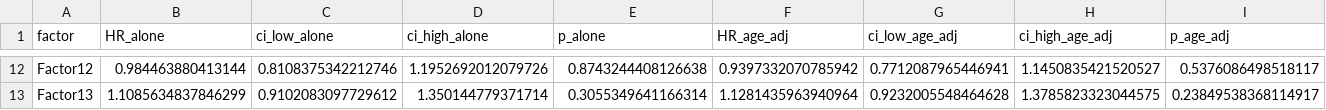
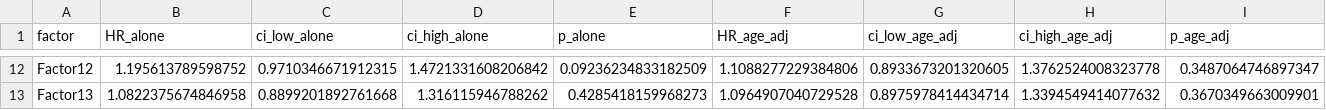
Before and after one commit to MohamedEhabElessawy/laml-multiomics, a CSV file: results/tables/mofa_cox_per_factor.csv, drawn as a sheet; only a part is shown, gaps mark what is left out; the diff covers the shown part only; the diff names each change by its address in the sheet, - before the commit and + after, or states it on an @@ line.

```diff
--- a/results/tables/mofa_cox_per_factor.csv
+++ b/results/tables/mofa_cox_per_factor.csv
-B12 (HR_alone): 0.984463880413144
+B12 (HR_alone): 1.195613789598752
-C12 (ci_low_alone): 0.8108375342212746
+C12 (ci_low_alone): 0.9710346671912315
-D12 (ci_high_alone): 1.1952692012079726
+D12 (ci_high_alone): 1.4721331608206842
-E12 (p_alone): 0.8743244408126638
+E12 (p_alone): 0.09236234833182509
-F12 (HR_age_adj): 0.9397332070785942
+F12 (HR_age_adj): 1.1088277229384806
-G12 (ci_low_age_adj): 0.7712087965446941
+G12 (ci_low_age_adj): 0.8933673201320605
-H12 (ci_high_age_adj): 1.1450835421520527
+H12 (ci_high_age_adj): 1.3762524008323778
-I12 (p_age_adj): 0.5376086498518117
+I12 (p_age_adj): 0.3487064746897347
-B13 (HR_alone): 1.1085634837846299
+B13 (HR_alone): 1.0822375674846958
-C13 (ci_low_alone): 0.9102083097729612
+C13 (ci_low_alone): 0.8899201892761668
-D13 (ci_high_alone): 1.350144779371714
+D13 (ci_high_alone): 1.316115946788262
-E13 (p_alone): 0.3055349641166314
+E13 (p_alone): 0.4285418159968273
-F13 (HR_age_adj): 1.1281435963940964
+F13 (HR_age_adj): 1.0964907040729528
-G13 (ci_low_age_adj): 0.9232005548464628
+G13 (ci_low_age_adj): 0.8975978414434714
-H13 (ci_high_age_adj): 1.3785823323044575
+H13 (ci_high_age_adj): 1.3394549414077632
-I13 (p_age_adj): 0.23849538368114917
+I13 (p_age_adj): 0.3670349663009901
```
Also changed, not shown: 1 added row, 1 removed row and 94 edited cells elsewhere in this file, results/tables/mofa_factors_vs_clinical.csv, results/tables/mofa_top_features.csv, 8 other files.
